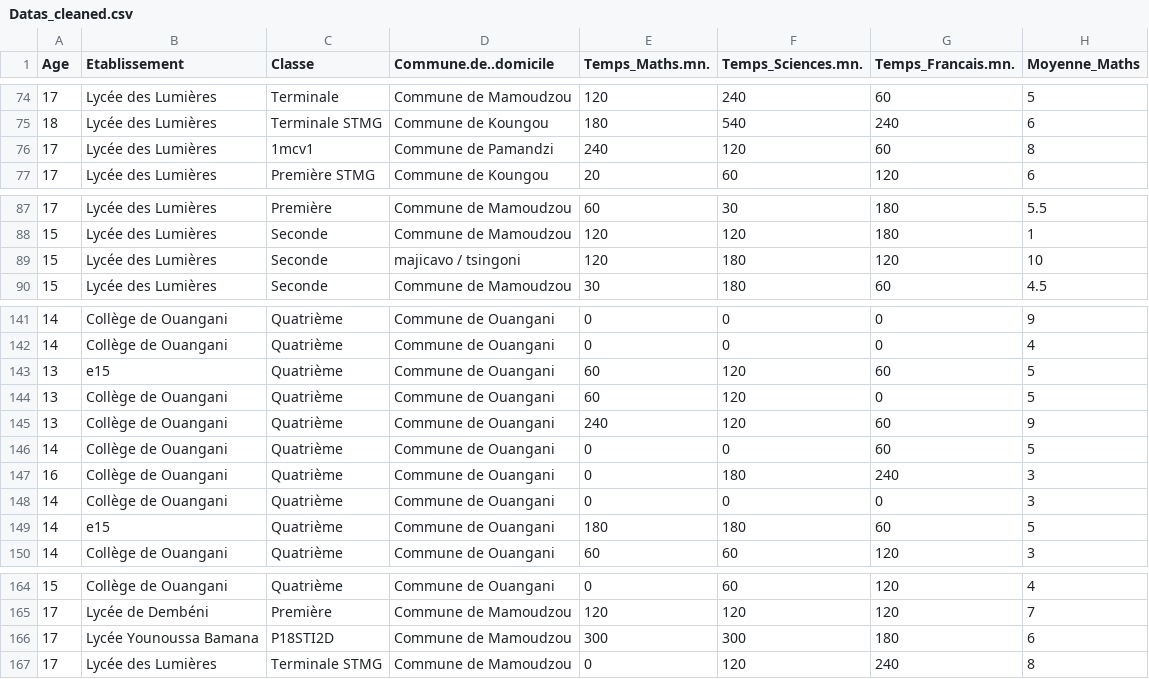
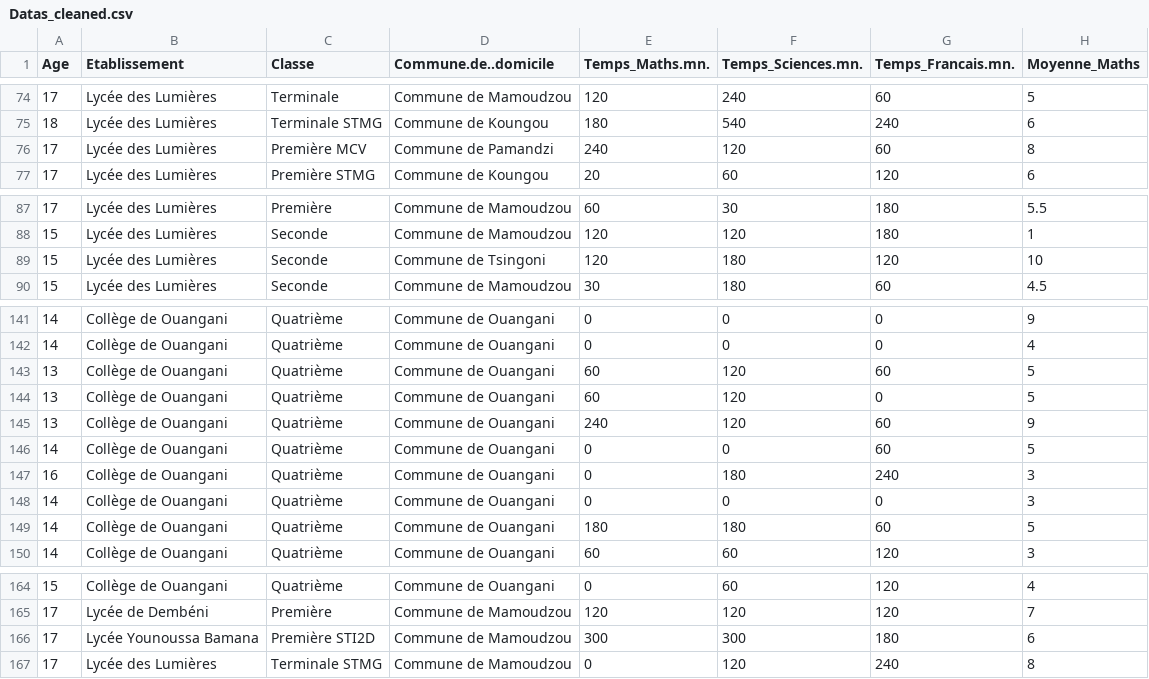
Before and after one commit to SamiraMS2050/Projet2025, a CSV file: Datas_cleaned.csv, drawn as a sheet; only a part is shown, gaps mark what is left out; the diff covers the shown part only; the diff names each change by its address in the sheet, - before the commit and + after, or states it on an @@ line.

```diff
--- a/Datas_cleaned.csv
+++ b/Datas_cleaned.csv
-C76 (Classe): 1mcv1
+C76 (Classe): Première MCV
-D89 (Commune.de..domicile): majicavo / tsingoni
+D89 (Commune.de..domicile): Commune de Tsingoni
-B143 (Etablissement): e15
+B143 (Etablissement): Collège de Ouangani
-B149 (Etablissement): e15
+B149 (Etablissement): Collège de Ouangani
-C166 (Classe): P18STI2D
+C166 (Classe): Première STI2D
```
Also changed, not shown: 8 edited cells elsewhere in this file.
